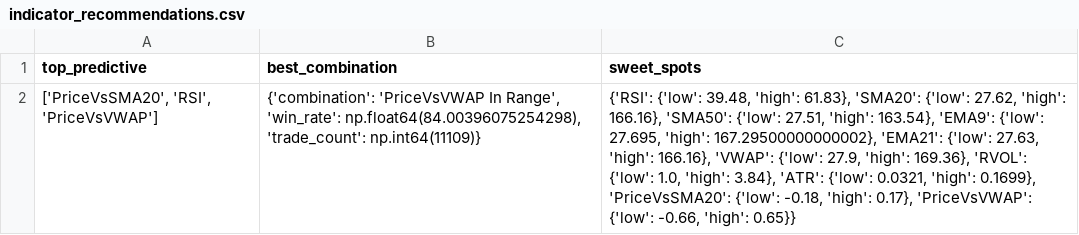
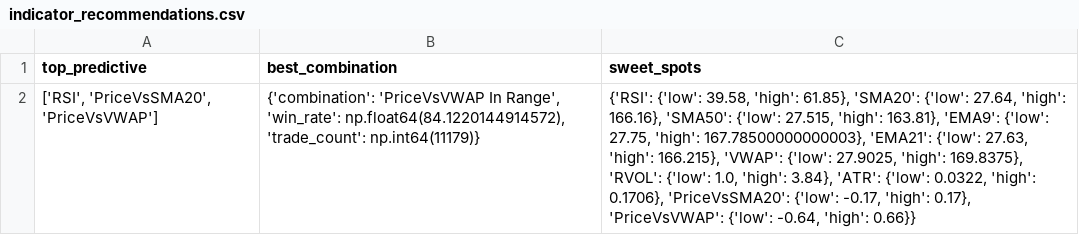
Before and after one commit to TeneikaAskew/stocks, a CSV file: earnings_options_analytics/outputs/csv_reports/indicator_recommendations.csv, drawn as a sheet.

```diff
--- a/earnings_options_analytics/outputs/csv_reports/indicator_recommendations.csv
+++ b/earnings_options_analytics/outputs/csv_reports/indicator_recommendations.csv
@@ -1,2 +1,2 @@
 top_predictive,best_combination,sweet_spots
-"['PriceVsSMA20', 'RSI', 'PriceVsVWAP']","{'combination': 'PriceVsVWAP In Range', 'win_rate': np.float64(84.00396075254298), 'trade_count': np.int64(11109)}","{'RSI': {'low': 39.48, 'high': 61.83}, 'SMA20': {'low': 27.62, 'high': 166.16}, 'SMA50': {'low': 27.51, 'high': 163.54}, 'EMA9': {'low': 27.695, 'high': 167.29500000000002}, 'EMA21': {'low': 27.63, 'high': 166.16}, 'VWAP': {'low': 27.9, 'high': 169.36}, 'RVOL': {'low': 1.0, 'high': 3.84}, 'ATR': {'low': 0.0321, 'high': 0.1699}, 'PriceVsSMA20': {'low': -0.18, 'high': 0.17}, 'PriceVsVWAP': {'low': -0.66, 'high': 0.65}}"
+"['RSI', 'PriceVsSMA20', 'PriceVsVWAP']","{'combination': 'PriceVsVWAP In Range', 'win_rate': np.float64(84.1220144914572), 'trade_count': np.int64(11179)}","{'RSI': {'low': 39.58, 'high': 61.85}, 'SMA20': {'low': 27.64, 'high': 166.16}, 'SMA50': {'low': 27.515, 'high': 163.81}, 'EMA9': {'low': 27.75, 'high': 167.78500000000003}, 'EMA21': {'low': 27.63, 'high': 166.215}, 'VWAP': {'low': 27.9025, 'high': 169.8375}, 'RVOL': {'low': 1.0, 'high': 3.84}, 'ATR': {'low': 0.0322, 'high': 0.1706}, 'PriceVsSMA20': {'low': -0.17, 'high': 0.17}, 'PriceVsVWAP': {'low': -0.64, 'high': 0.66}}"
```
Also changed, not shown: earnings_options_analytics/outputs/csv_reports/indicator_correlation.csv, earnings_options_analytics/outputs/csv_reports/indicator_evolution.csv, 27 other files.
